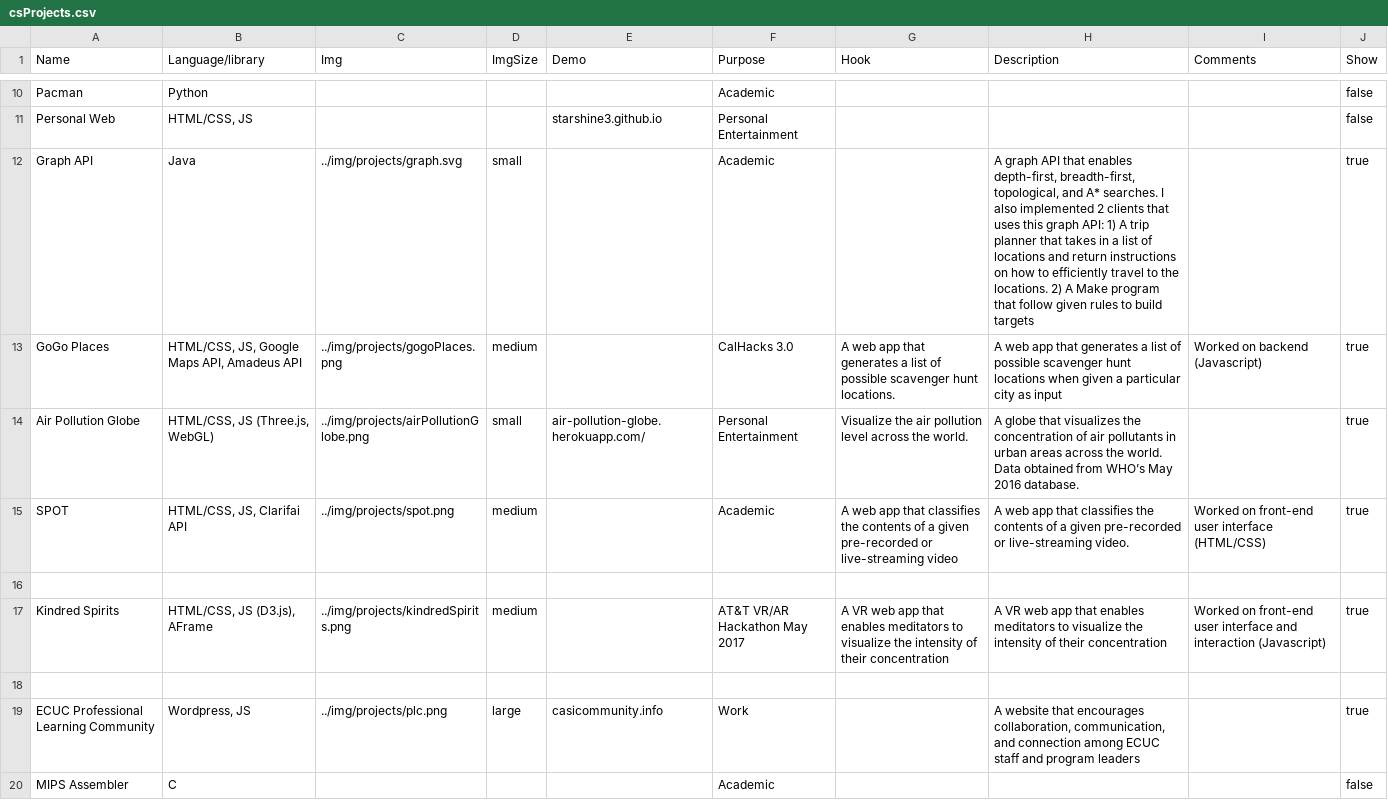
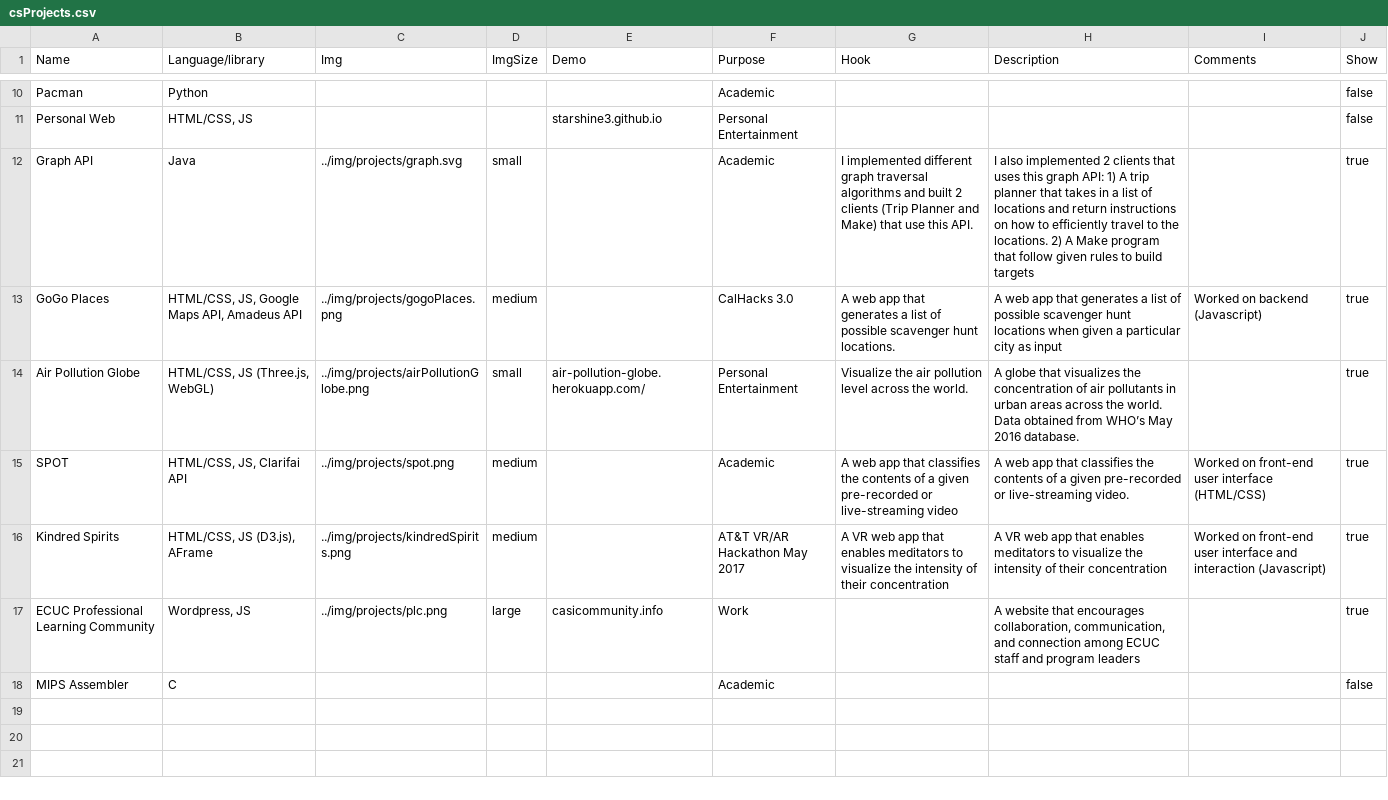
Before and after one commit to Starshine3/JekyllBlog, a CSV file: _data/csProjects.csv, drawn as a sheet; only a part is shown, gaps mark what is left out.

```diff
--- a/_data/csProjects.csv
+++ b/_data/csProjects.csv
@@ -11,3 +11,3 @@ Pacman,Python,,,,Academic,,,,false
 Personal Web,"HTML/CSS, JS",,,starshine3.github.io,Personal Entertainment,,,,false
-Graph API,Java,../img/projects/graph.svg,small,,Academic,,"A graph API that enables depth-first, breadth-first, topological, and A* searches. I also implemented 2 clients that uses this graph API: 1) A trip planner that takes in a list of locations and return instructions on how to efficiently travel to the locations. 2) A Make program that follow given rules to build targets",,true
+Graph API,Java,../img/projects/graph.svg,small,,Academic,I implemented different graph traversal algorithms and built 2 clients (Trip Planner and Make) that use this API.,I also implemented 2 clients that uses this graph API: 1) A trip planner that takes in a list of locations and return instructions on how to efficiently travel to the locations. 2) A Make program that follow given rules to build targets,,true
 GoGo Places,"HTML/CSS, JS, Google Maps API, Amadeus API",../img/projects/gogoPlaces.png,medium,,CalHacks 3.0,A web app that generates a list of possible scavenger hunt locations.,A web app that generates a list of possible scavenger hunt locations when given a particular city as input,Worked on backend (Javascript),true
@@ -15,5 +15,3 @@ Air Pollution Globe,"HTML/CSS, JS (Three.js, WebGL)",../img/projects/airPollutio
 SPOT,"HTML/CSS, JS, Clarifai API",../img/projects/spot.png,medium,,Academic,A web app that classifies the contents of a given pre-recorded or live-streaming video,A web app that classifies the contents of a given pre-recorded or live-streaming video.,Worked on front-end user interface (HTML/CSS),true
-
 Kindred Spirits,"HTML/CSS, JS (D3.js), AFrame",../img/projects/kindredSpirits.png,medium,,AT&T VR/AR Hackathon May 2017,A VR web app that enables meditators to visualize the intensity of their concentration,A VR web app that enables meditators to visualize the intensity of their concentration,Worked on front-end user interface and interaction (Javascript),true
-
 ECUC Professional Learning Community,"Wordpress, JS",../img/projects/plc.png,large,casicommunity.info,Work,,"A website that encourages collaboration, communication, and connection among ECUC staff and program leaders",,true
```
Also changed, not shown: 11 other files.
